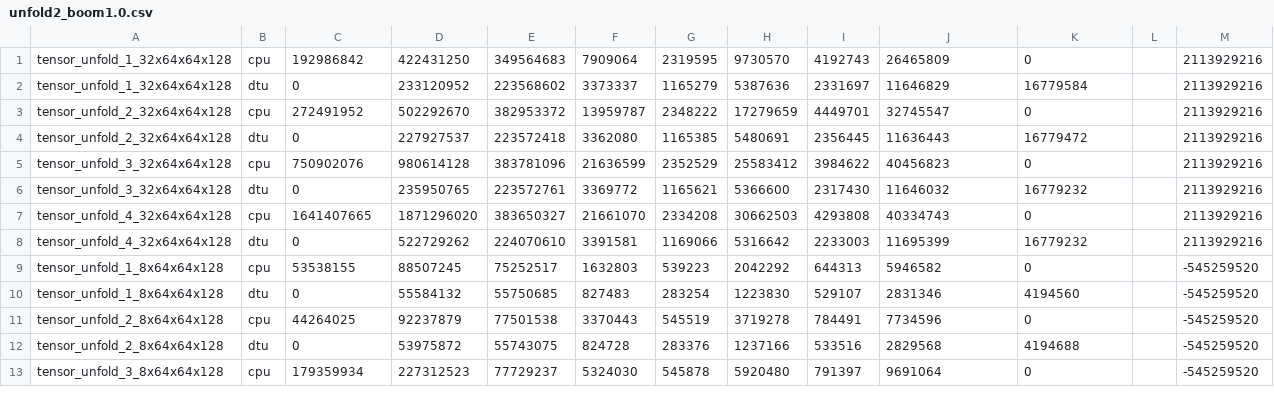
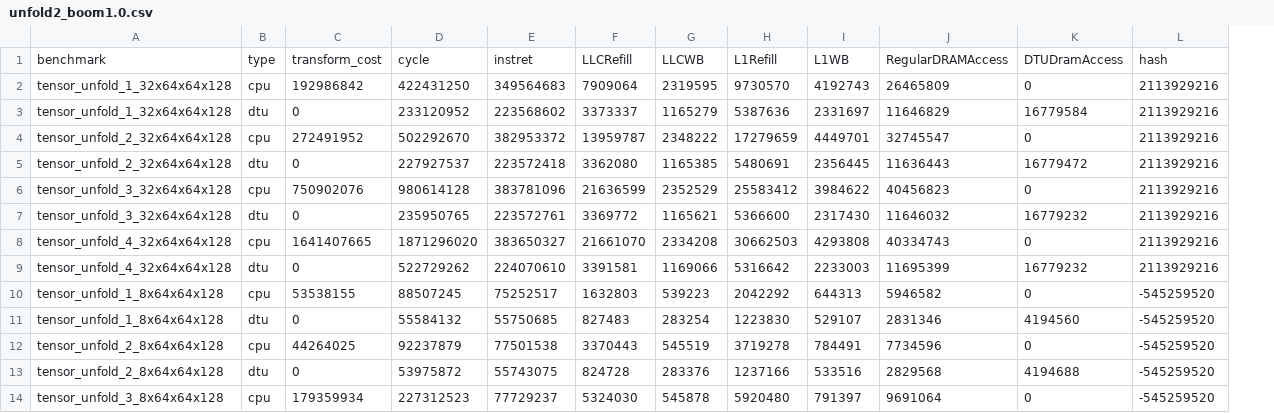
Before and after one commit to ColeStrickler/DTU_FIGURES, a CSV file: data/unfold2_boom1.0.csv, drawn as a sheet; only a part is shown; removed rows and columns are numbered as before the commit, all else as after; the diff names each change by its address in the sheet, - before the commit and + after, or states it on an @@ line.

```diff
--- a/data/unfold2_boom1.0.csv
+++ b/data/unfold2_boom1.0.csv
-column L, empty
+row 1: benchmark | type | transform_cost | cycle | instret | LLCRefill | LLCWB | L1Refill | L1WB | RegularDRAMAccess | DTUDramAccess | hash
```
Also changed, not shown: data/im2col2_boom1.0.csv, data/img_augmentation2_boom1.0.csv, 2 other files.
